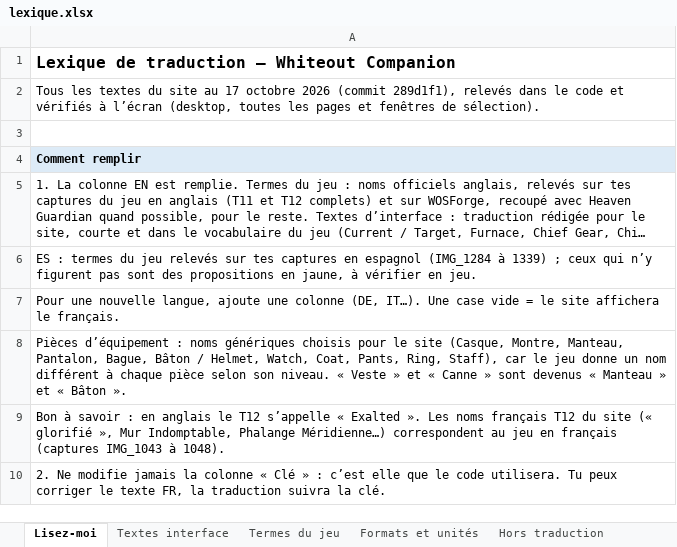
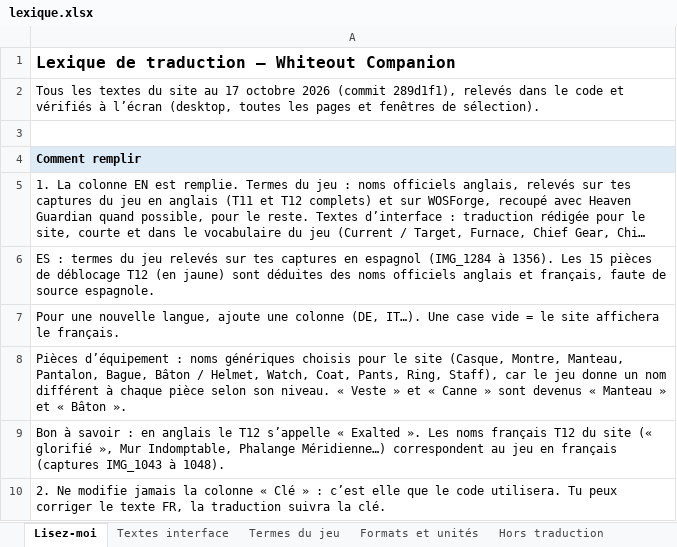
Before and after one commit to jermbreton-maker/wos-companion, an Excel workbook: i18n/lexique.xlsx, sheet Lisez-moi, drawn as a sheet; only a part is shown; long unchanged cells end in …; values as stored, in another font and other column widths than the file's, no borders; the diff names each change by its address in the sheet, - before the commit and + after, or states it on an @@ line.

```diff
--- a/i18n/lexique.xlsx (sheet Lisez-moi)
+++ b/i18n/lexique.xlsx (sheet Lisez-moi)
-A6: …(IMG_1284 à 1339) ; ceux qui n’y figurent pas sont des propositions en jaune, à vérifier en jeu.
+A6: …(IMG_1284 à 1356). Les 15 pièces de déblocage T12 (en jaune) sont déduites des noms officiels anglais et français, faute de source espagnole.
```
Also changed, not shown: sheet Termes du jeu, 2 other files.
